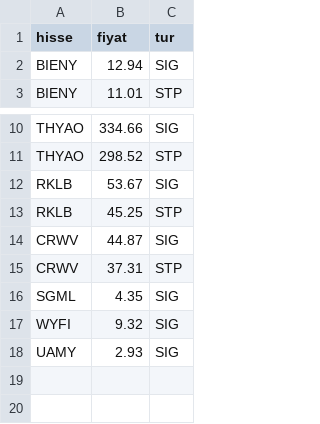
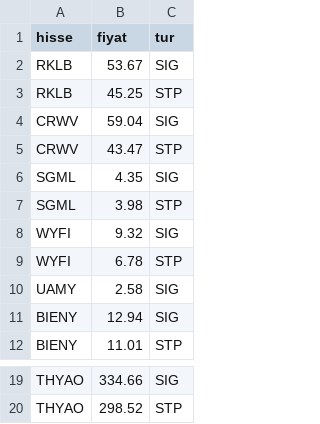
Before and after one commit to ridvanylmz-code/portfolio-midas, a CSV file: teknik/veri/cizgiler.csv, drawn as a sheet; only a part is shown, gaps mark what is left out.

```diff
--- a/teknik/veri/cizgiler.csv
+++ b/teknik/veri/cizgiler.csv
@@ -1,2 +1,11 @@
 hisse,fiyat,tur
+RKLB,53.67,SIG
+RKLB,45.25,STP
+CRWV,59.04,SIG
+CRWV,43.47,STP
+SGML,4.35,SIG
+SGML,3.98,STP
+WYFI,9.32,SIG
+WYFI,6.78,STP
+UAMY,2.58,SIG
 BIENY,12.94,SIG
@@ -11,8 +20 @@ THYAO,334.66,SIG
 THYAO,298.52,STP
-RKLB,53.67,SIG
-RKLB,45.25,STP
-CRWV,44.87,SIG
-CRWV,37.31,STP
-SGML,4.35,SIG
-WYFI,9.32,SIG
-UAMY,2.93,SIG
```
Also changed, not shown: teknik/veri/bolgeler.csv, 4 other files.
